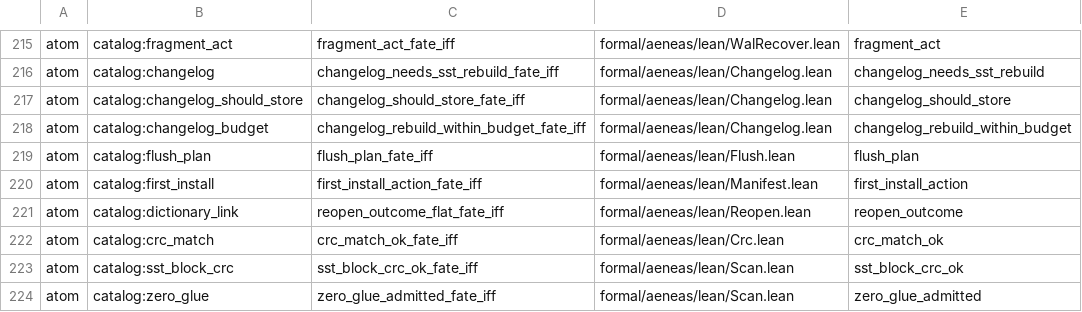
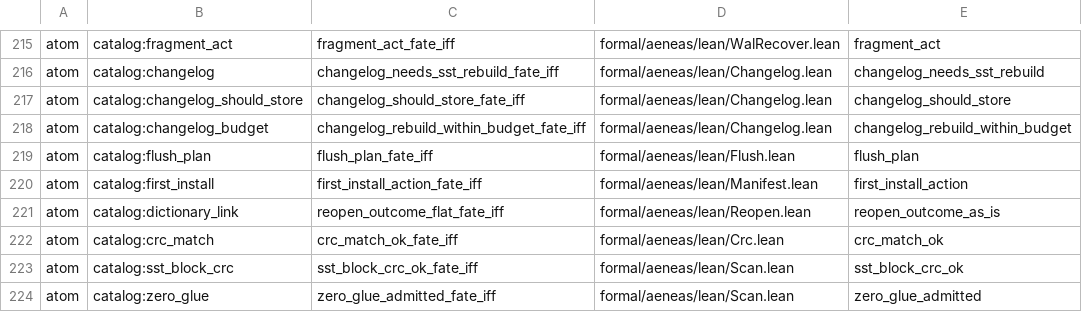
Before and after one commit to paulocsanz/pedradb, a TSV file: scripts/ratchet/close_proofs.tsv, drawn as a sheet; only a part is shown, gaps mark what is left out.

```diff
--- a/scripts/ratchet/close_proofs.tsv
+++ b/scripts/ratchet/close_proofs.tsv
@@ -220,3 +220,3 @@ atom	catalog:flush_plan	flush_plan_fate_iff	formal/aeneas/lean/Flush.lean	flush_
 atom	catalog:first_install	first_install_action_fate_iff	formal/aeneas/lean/Manifest.lean	first_install_action
-atom	catalog:dictionary_link	reopen_outcome_flat_fate_iff	formal/aeneas/lean/Reopen.lean	reopen_outcome
+atom	catalog:dictionary_link	reopen_outcome_flat_fate_iff	formal/aeneas/lean/Reopen.lean	reopen_outcome_as_is
 atom	catalog:crc_match	crc_match_ok_fate_iff	formal/aeneas/lean/Crc.lean	crc_match_ok
```
Also changed, not shown: 14 other files.
